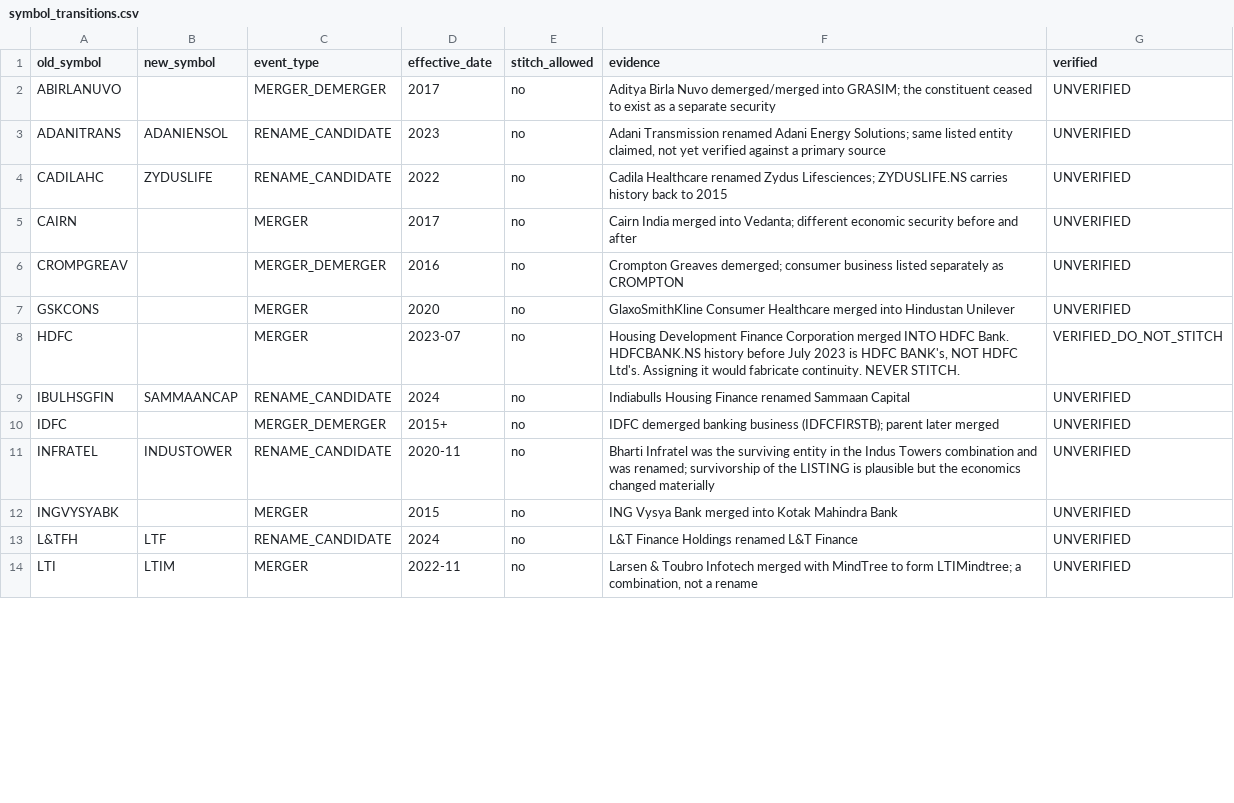
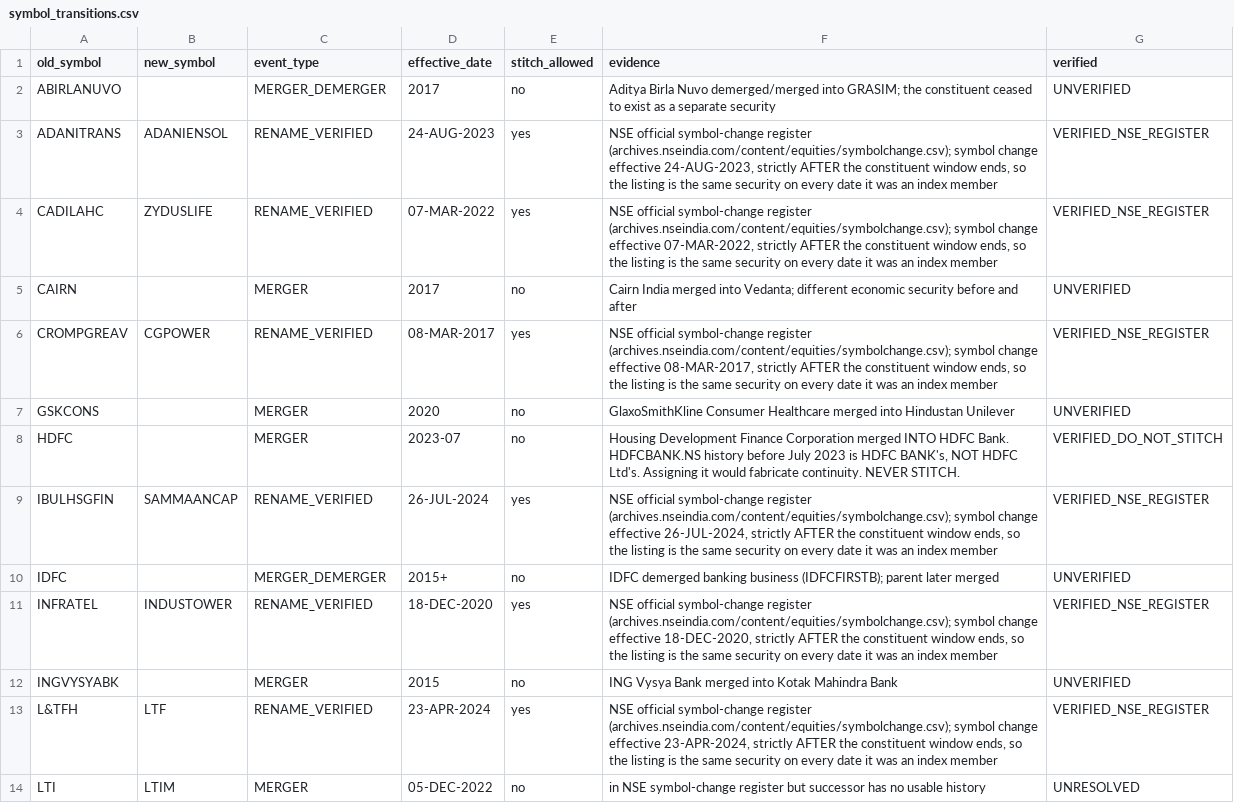
Before and after one commit to Amogh2409/Stock_Engine, a CSV file: data/symbol_transitions.csv, drawn as a sheet; only a part is shown; the diff covers the shown part only.

Commit message:
Validate the union identity, recover 13 renames, extend to 2026
TASK A. The Nifty 50 + Next 50 identity is validated on all 87 months where
the standalone Nifty 100 report also exists, not on a sample. Company-level
membership matches 87 of 87 with zero mismatches. Security-level matches 54 of
87, and every one of the 33 differences is the same security: TATAMTRDVR, the
Tata Motors DVR class, which the Nifty 100 carries and neither sub-index does.
Nothing ever appears in the union that is absent from the Nifty 100. So the
rule is deterministic -- the union reproduces the index at COMPANY level and
omits alternate share classes -- and the index is confirmed to be defined over
100 companies while carrying up to 101 securities.

TASK B. NSE publishes an official symbol-change register, which settles renames
by evidence instead of by name similarity. Fourteen of the 24 missing
constituents appear in it. For every one, the symbol change is dated strictly
AFTER that security left the index, so the successor series is the same
continuously-listed security on every date it was a member -- that timing test,
not the rename itself, is what makes stitching safe. Thirteen had usable
history and are recovered, each recording where its prices came from. HDFC
stays missing and marked VERIFIED_DO_NOT_STITCH: it merged INTO HDFC Bank, so
HDFCBANK's earlier prices are not HDFC's.

TASK E. Membership now runs 2015-01-30 to 2026-08-31: 87 standalone official
reports plus 29 composite reconstructions, the latter marked
OFFICIAL_COMPOSITE_RECONSTRUCTION rather than passed off as standalone.

TASK F, and a trap worth naming. Index Mcap is FREE-FLOAT market cap, not full:
the index-to-full ratio runs 0.12 to 1.07 and TCS sits at 0.308 against a known
free float near 28%. And in reconstructed months the weights sum to 200, not
100, because each sub-index weights to 100 independently -- so a Nifty 50 and a
Next 50 weight are on different bases and are not comparable there.

Coverage rose from 89% to 96.3% by count and 94.5% by index weight. No research
was rerun, scoring is untouched, hash unchanged at cce5e636.

```diff
--- a/data/symbol_transitions.csv
+++ b/data/symbol_transitions.csv
@@ -3,2 +3,2 @@ ABIRLANUVO,,MERGER_DEMERGER,2017,no,"Aditya Birla Nuvo demerged/merged into GRAS
-ADANITRANS,ADANIENSOL,RENAME_CANDIDATE,2023,no,"Adani Transmission renamed Adani Energy Solutions; same listed entity claimed, not yet verified against a primary source",UNVERIFIED
-CADILAHC,ZYDUSLIFE,RENAME_CANDIDATE,2022,no,"Cadila Healthcare renamed Zydus Lifesciences; ZYDUSLIFE.NS carries history back to 2015",UNVERIFIED
+ADANITRANS,ADANIENSOL,RENAME_VERIFIED,24-AUG-2023,yes,"NSE official symbol-change register (archives.nseindia.com/content/equities/symbolchange.csv); symbol change effective 24-AUG-2023, strictly AFTER the constituent window ends, so the listing is the same security on every date it was an index member",VERIFIED_NSE_REGISTER
+CADILAHC,ZYDUSLIFE,RENAME_VERIFIED,07-MAR-2022,yes,"NSE official symbol-change register (archives.nseindia.com/content/equities/symbolchange.csv); symbol change effective 07-MAR-2022, strictly AFTER the constituent window ends, so the listing is the same security on every date it was an index member",VERIFIED_NSE_REGISTER
@@ -6 +6 @@ CAIRN,,MERGER,2017,no,"Cairn India merged into Vedanta; different economic secur
-CROMPGREAV,,MERGER_DEMERGER,2016,no,"Crompton Greaves demerged; consumer business listed separately as CROMPTON",UNVERIFIED
+CROMPGREAV,CGPOWER,RENAME_VERIFIED,08-MAR-2017,yes,"NSE official symbol-change register (archives.nseindia.com/content/equities/symbolchange.csv); symbol change effective 08-MAR-2017, strictly AFTER the constituent window ends, so the listing is the same security on every date it was an index member",VERIFIED_NSE_REGISTER
@@ -8,2 +8,2 @@ GSKCONS,,MERGER,2020,no,"GlaxoSmithKline Consumer Healthcare merged into Hindust
 HDFC,,MERGER,2023-07,no,"Housing Development Finance Corporation merged INTO HDFC Bank. HDFCBANK.NS history before July 2023 is HDFC BANK's, NOT HDFC Ltd's. Assigning it would fabricate continuity. NEVER STITCH.",VERIFIED_DO_NOT_STITCH
-IBULHSGFIN,SAMMAANCAP,RENAME_CANDIDATE,2024,no,"Indiabulls Housing Finance renamed Sammaan Capital",UNVERIFIED
+IBULHSGFIN,SAMMAANCAP,RENAME_VERIFIED,26-JUL-2024,yes,"NSE official symbol-change register (archives.nseindia.com/content/equities/symbolchange.csv); symbol change effective 26-JUL-2024, strictly AFTER the constituent window ends, so the listing is the same security on every date it was an index member",VERIFIED_NSE_REGISTER
@@ -11 +11 @@ IDFC,,MERGER_DEMERGER,2015+,no,"IDFC demerged banking business (IDFCFIRSTB); par
-INFRATEL,INDUSTOWER,RENAME_CANDIDATE,2020-11,no,"Bharti Infratel was the surviving entity in the Indus Towers combination and was renamed; survivorship of the LISTING is plausible but the economics changed materially",UNVERIFIED
+INFRATEL,INDUSTOWER,RENAME_VERIFIED,18-DEC-2020,yes,"NSE official symbol-change register (archives.nseindia.com/content/equities/symbolchange.csv); symbol change effective 18-DEC-2020, strictly AFTER the constituent window ends, so the listing is the same security on every date it was an index member",VERIFIED_NSE_REGISTER
@@ -13,2 +13,2 @@ INGVYSYABK,,MERGER,2015,no,"ING Vysya Bank merged into Kotak Mahindra Bank",UNVE
-L&TFH,LTF,RENAME_CANDIDATE,2024,no,"L&T Finance Holdings renamed L&T Finance",UNVERIFIED
-LTI,LTIM,MERGER,2022-11,no,"Larsen & Toubro Infotech merged with MindTree to form LTIMindtree; a combination, not a rename",UNVERIFIED
+L&TFH,LTF,RENAME_VERIFIED,23-APR-2024,yes,"NSE official symbol-change register (archives.nseindia.com/content/equities/symbolchange.csv); symbol change effective 23-APR-2024, strictly AFTER the constituent window ends, so the listing is the same security on every date it was an index member",VERIFIED_NSE_REGISTER
+LTI,LTIM,MERGER,05-DEC-2022,no,in NSE symbol-change register but successor has no usable history,UNRESOLVED
```
Also changed, not shown: 36 edited cells elsewhere in this file, 7 other files.
